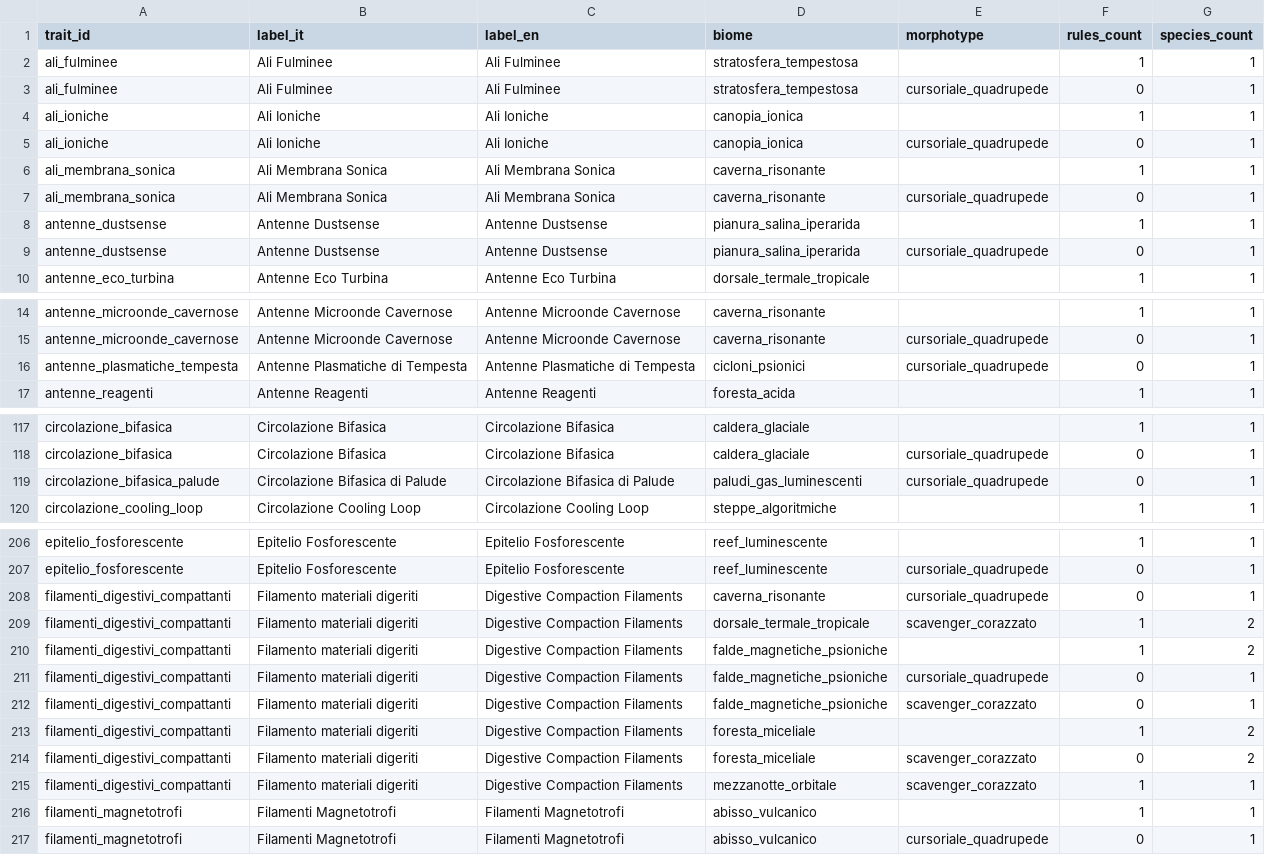
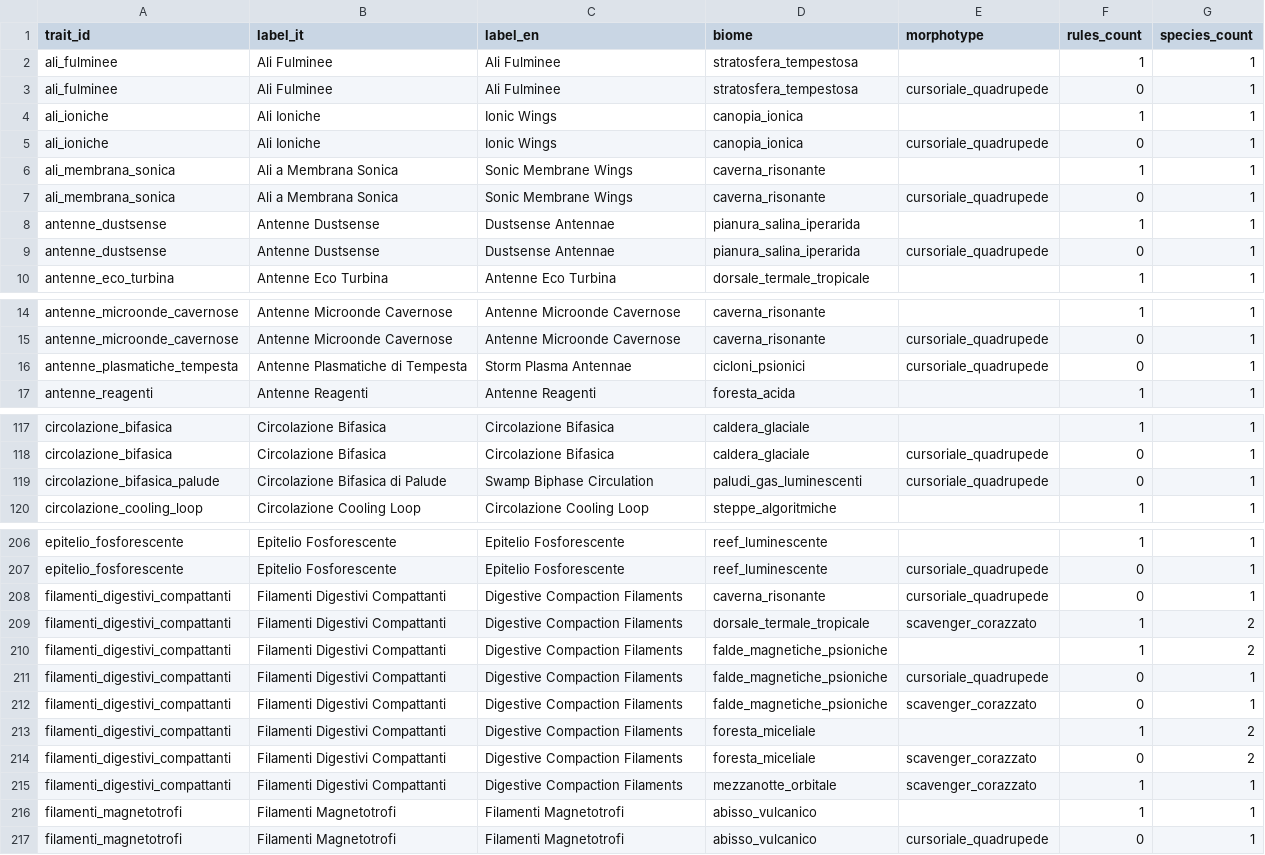
Before and after one commit to MasterDD-L34D/Game, a CSV file: data/derived/analysis/trait_coverage_matrix.csv, drawn as a sheet; only a part is shown, gaps mark what is left out; the diff covers the shown part only.

Commit message:
Align dune-stalker traits and promote coverage datasets

```diff
--- a/data/derived/analysis/trait_coverage_matrix.csv
+++ b/data/derived/analysis/trait_coverage_matrix.csv
@@ -3,8 +3,8 @@ ali_fulminee,Ali Fulminee,Ali Fulminee,stratosfera_tempestosa,,1,1
 ali_fulminee,Ali Fulminee,Ali Fulminee,stratosfera_tempestosa,cursoriale_quadrupede,0,1
-ali_ioniche,Ali Ioniche,Ali Ioniche,canopia_ionica,,1,1
-ali_ioniche,Ali Ioniche,Ali Ioniche,canopia_ionica,cursoriale_quadrupede,0,1
-ali_membrana_sonica,Ali Membrana Sonica,Ali Membrana Sonica,caverna_risonante,,1,1
-ali_membrana_sonica,Ali Membrana Sonica,Ali Membrana Sonica,caverna_risonante,cursoriale_quadrupede,0,1
-antenne_dustsense,Antenne Dustsense,Antenne Dustsense,pianura_salina_iperarida,,1,1
-antenne_dustsense,Antenne Dustsense,Antenne Dustsense,pianura_salina_iperarida,cursoriale_quadrupede,0,1
+ali_ioniche,Ali Ioniche,Ionic Wings,canopia_ionica,,1,1
+ali_ioniche,Ali Ioniche,Ionic Wings,canopia_ionica,cursoriale_quadrupede,0,1
+ali_membrana_sonica,Ali a Membrana Sonica,Sonic Membrane Wings,caverna_risonante,,1,1
+ali_membrana_sonica,Ali a Membrana Sonica,Sonic Membrane Wings,caverna_risonante,cursoriale_quadrupede,0,1
+antenne_dustsense,Antenne Dustsense,Dustsense Antennae,pianura_salina_iperarida,,1,1
+antenne_dustsense,Antenne Dustsense,Dustsense Antennae,pianura_salina_iperarida,cursoriale_quadrupede,0,1
 antenne_eco_turbina,Antenne Eco Turbina,Antenne Eco Turbina,dorsale_termale_tropicale,,1,1
@@ -15,3 +15,3 @@ antenne_microonde_cavernose,Antenne Microonde Cavernose,Antenne Microonde Cavern
 antenne_microonde_cavernose,Antenne Microonde Cavernose,Antenne Microonde Cavernose,caverna_risonante,cursoriale_quadrupede,0,1
-antenne_plasmatiche_tempesta,Antenne Plasmatiche di Tempesta,Antenne Plasmatiche di Tempesta,cicloni_psionici,cursoriale_quadrupede,0,1
+antenne_plasmatiche_tempesta,Antenne Plasmatiche di Tempesta,Storm Plasma Antennae,cicloni_psionici,cursoriale_quadrupede,0,1
 antenne_reagenti,Antenne Reagenti,Antenne Reagenti,foresta_acida,,1,1
@@ -118,3 +118,3 @@ circolazione_bifasica,Circolazione Bifasica,Circolazione Bifasica,caldera_glacia
 circolazione_bifasica,Circolazione Bifasica,Circolazione Bifasica,caldera_glaciale,cursoriale_quadrupede,0,1
-circolazione_bifasica_palude,Circolazione Bifasica di Palude,Circolazione Bifasica di Palude,paludi_gas_luminescenti,cursoriale_quadrupede,0,1
+circolazione_bifasica_palude,Circolazione Bifasica di Palude,Swamp Biphase Circulation,paludi_gas_luminescenti,cursoriale_quadrupede,0,1
 circolazione_cooling_loop,Circolazione Cooling Loop,Circolazione Cooling Loop,steppe_algoritmiche,,1,1
@@ -207,10 +207,10 @@ epitelio_fosforescente,Epitelio Fosforescente,Epitelio Fosforescente,reef_lumine
 epitelio_fosforescente,Epitelio Fosforescente,Epitelio Fosforescente,reef_luminescente,cursoriale_quadrupede,0,1
-filamenti_digestivi_compattanti,Filamento materiali digeriti,Digestive Compaction Filaments,caverna_risonante,cursoriale_quadrupede,0,1
-filamenti_digestivi_compattanti,Filamento materiali digeriti,Digestive Compaction Filaments,dorsale_termale_tropicale,scavenger_corazzato,1,2
-filamenti_digestivi_compattanti,Filamento materiali digeriti,Digestive Compaction Filaments,falde_magnetiche_psioniche,,1,2
-filamenti_digestivi_compattanti,Filamento materiali digeriti,Digestive Compaction Filaments,falde_magnetiche_psioniche,cursoriale_quadrupede,0,1
-filamenti_digestivi_compattanti,Filamento materiali digeriti,Digestive Compaction Filaments,falde_magnetiche_psioniche,scavenger_corazzato,0,1
-filamenti_digestivi_compattanti,Filamento materiali digeriti,Digestive Compaction Filaments,foresta_miceliale,,1,2
-filamenti_digestivi_compattanti,Filamento materiali digeriti,Digestive Compaction Filaments,foresta_miceliale,scavenger_corazzato,0,2
-filamenti_digestivi_compattanti,Filamento materiali digeriti,Digestive Compaction Filaments,mezzanotte_orbitale,scavenger_corazzato,1,1
+filamenti_digestivi_compattanti,Filamenti Digestivi Compattanti,Digestive Compaction Filaments,caverna_risonante,cursoriale_quadrupede,0,1
+filamenti_digestivi_compattanti,Filamenti Digestivi Compattanti,Digestive Compaction Filaments,dorsale_termale_tropicale,scavenger_corazzato,1,2
+filamenti_digestivi_compattanti,Filamenti Digestivi Compattanti,Digestive Compaction Filaments,falde_magnetiche_psioniche,,1,2
+filamenti_digestivi_compattanti,Filamenti Digestivi Compattanti,Digestive Compaction Filaments,falde_magnetiche_psioniche,cursoriale_quadrupede,0,1
+filamenti_digestivi_compattanti,Filamenti Digestivi Compattanti,Digestive Compaction Filaments,falde_magnetiche_psioniche,scavenger_corazzato,0,1
+filamenti_digestivi_compattanti,Filamenti Digestivi Compattanti,Digestive Compaction Filaments,foresta_miceliale,,1,2
+filamenti_digestivi_compattanti,Filamenti Digestivi Compattanti,Digestive Compaction Filaments,foresta_miceliale,scavenger_corazzato,0,2
+filamenti_digestivi_compattanti,Filamenti Digestivi Compattanti,Digestive Compaction Filaments,mezzanotte_orbitale,scavenger_corazzato,1,1
 filamenti_magnetotrofi,Filamenti Magnetotrofi,Filamenti Magnetotrofi,abisso_vulcanico,,1,1
```
Also changed, not shown: 1 edited cell elsewhere in this file, 7 other files.
